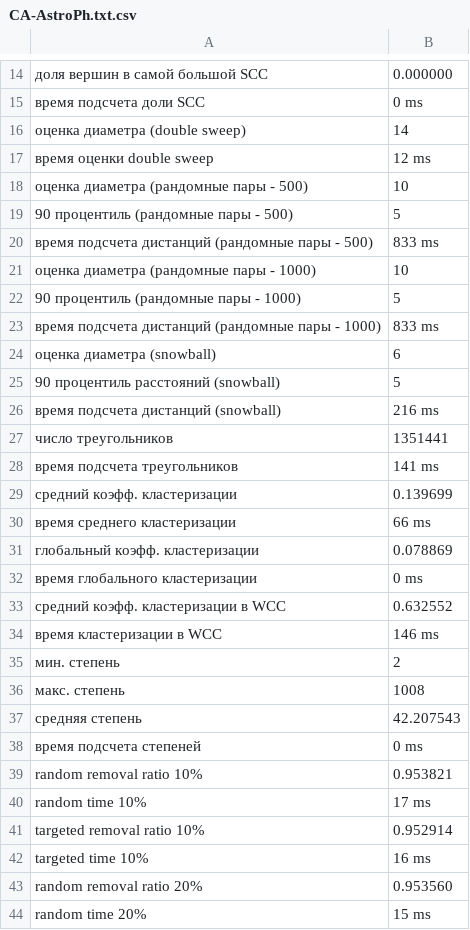
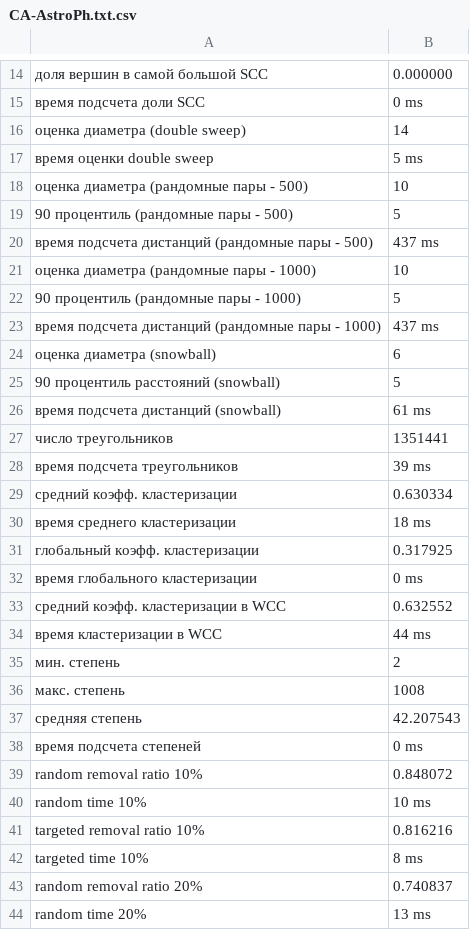
Before and after one commit to answerIII/Graph_Theory_LeetCode25, a CSV file: results/graphs/CA-AstroPh.txt.csv, drawn as a sheet; only a part is shown, gaps mark what is left out; the diff covers the shown part only.

```diff
--- a/results/graphs/CA-AstroPh.txt.csv
+++ b/results/graphs/CA-AstroPh.txt.csv
@@ -16,20 +16,20 @@
 оценка диаметра (double sweep),14
-время оценки double sweep,12 ms
+время оценки double sweep,5 ms
 оценка диаметра (рандомные пары - 500),10
 90 процентиль (рандомные пары - 500),5
-время подсчета дистанций (рандомные пары - 500),833 ms
+время подсчета дистанций (рандомные пары - 500),437 ms
 оценка диаметра (рандомные пары - 1000),10
 90 процентиль (рандомные пары - 1000),5
-время подсчета дистанций (рандомные пары - 1000),833 ms
+время подсчета дистанций (рандомные пары - 1000),437 ms
 оценка диаметра (snowball),6
 90 процентиль расстояний (snowball),5
-время подсчета дистанций (snowball),216 ms
+время подсчета дистанций (snowball),61 ms
 число треугольников,1351441
-время подсчета треугольников,141 ms
-средний коэфф. кластеризации,0.139699
-время среднего кластеризации,66 ms
-глобальный коэфф. кластеризации,0.078869
+время подсчета треугольников,39 ms
+средний коэфф. кластеризации,0.630334
+время среднего кластеризации,18 ms
+глобальный коэфф. кластеризации,0.317925
 время глобального кластеризации,0 ms
 средний коэфф. кластеризации в WCC,0.632552
-время кластеризации в WCC,146 ms
+время кластеризации в WCC,44 ms
 мин. степень,2
@@ -38,7 +38,7 @@
 время подсчета степеней,0 ms
-random removal ratio 10%,0.953821
-random time 10%,17 ms
-targeted removal ratio 10%,0.952914
-targeted time 10%,16 ms
-random removal ratio 20%,0.953560
-random time 20%,15 ms
+random removal ratio 10%,0.848072
+random time 10%,10 ms
+targeted removal ratio 10%,0.816216
+targeted time 10%,8 ms
+random removal ratio 20%,0.740837
+random time 20%,13 ms
```
Also changed, not shown: 34 edited cells elsewhere in this file, results/graphs/com-orkut.ungraph.txt.csv, results/graphs/vk.csv.csv, 19 other files.
